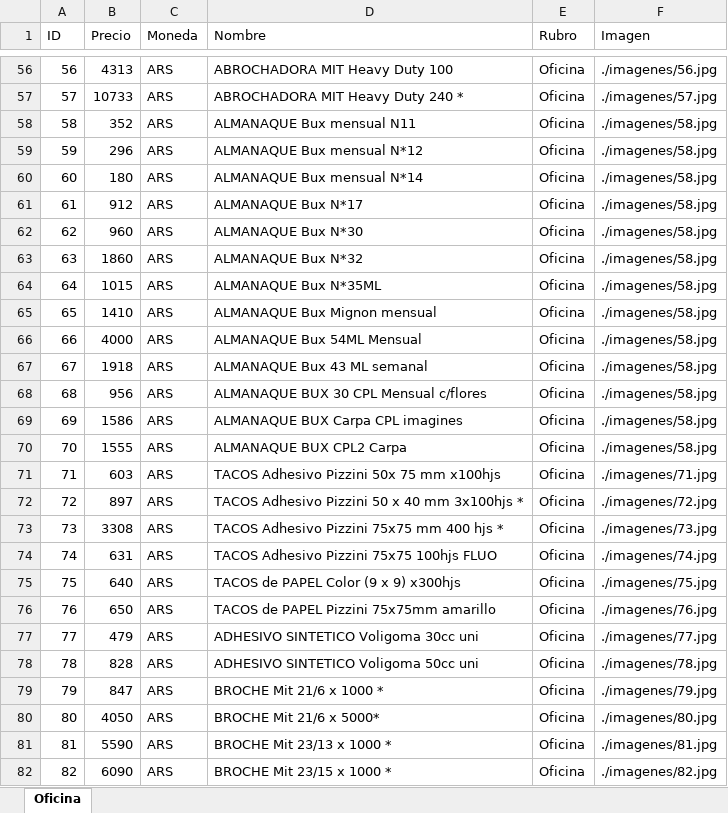
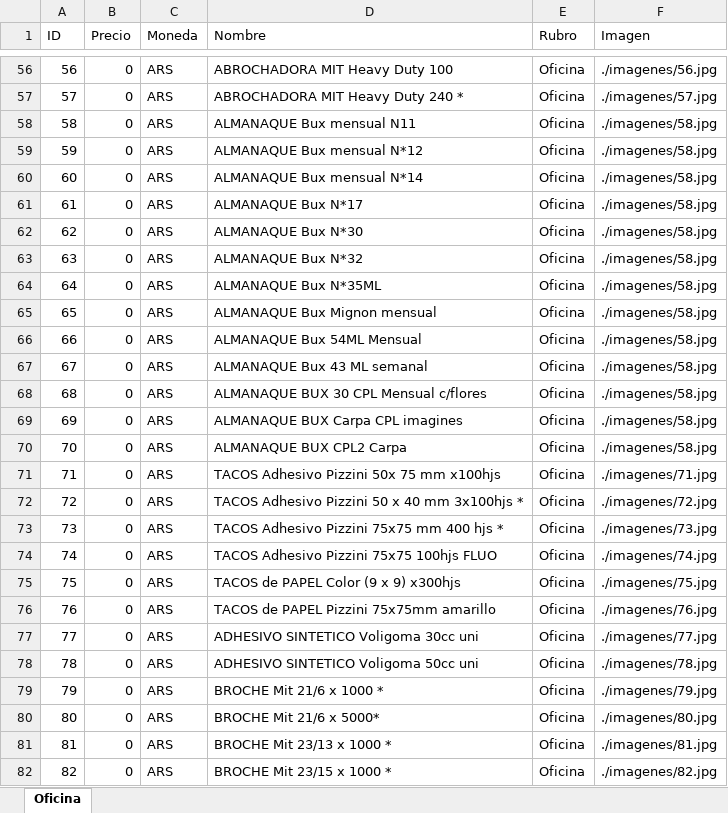
Before and after one commit to NahuelburgosDW/Catalogoweb, an Excel workbook: pasarajson.xlsx, sheet Oficina, drawn as a sheet; only a part is shown, gaps mark what is left out; values as stored, in another font and other column widths than the file's, no cell formats; conditional formats not drawn; the diff covers the shown part only; the diff names each change by its address in the sheet, - before the commit and + after, or states it on an @@ line.

```diff
--- a/pasarajson.xlsx (sheet Oficina)
+++ b/pasarajson.xlsx (sheet Oficina)
-B56 (Precio): 4313
+B56 (Precio): 0
-B57 (Precio): 10733
+B57 (Precio): 0
-B58 (Precio): 352
+B58 (Precio): 0
-B59 (Precio): 296
+B59 (Precio): 0
-B60 (Precio): 180
+B60 (Precio): 0
-B61 (Precio): 912
+B61 (Precio): 0
-B62 (Precio): 960
+B62 (Precio): 0
-B63 (Precio): 1860
+B63 (Precio): 0
-B64 (Precio): 1015
+B64 (Precio): 0
-B65 (Precio): 1410
+B65 (Precio): 0
-B66 (Precio): 4000
+B66 (Precio): 0
-B67 (Precio): 1918
+B67 (Precio): 0
-B68 (Precio): 956
+B68 (Precio): 0
-B69 (Precio): 1586
+B69 (Precio): 0
-B70 (Precio): 1555
+B70 (Precio): 0
-B71 (Precio): 603
+B71 (Precio): 0
-B72 (Precio): 897
+B72 (Precio): 0
-B73 (Precio): 3308
+B73 (Precio): 0
-B74 (Precio): 631
+B74 (Precio): 0
-B75 (Precio): 640
+B75 (Precio): 0
-B76 (Precio): 650
+B76 (Precio): 0
-B77 (Precio): 479
+B77 (Precio): 0
-B78 (Precio): 828
+B78 (Precio): 0
-B79 (Precio): 847
+B79 (Precio): 0
-B80 (Precio): 4050
+B80 (Precio): 0
-B81 (Precio): 5590
+B81 (Precio): 0
-B82 (Precio): 6090
+B82 (Precio): 0
```
Also changed, not shown: 380 added rows, 31 removed rows, 376 edited cells and row numbers in column A elsewhere in this sheet, cell formats, 3 other files.
